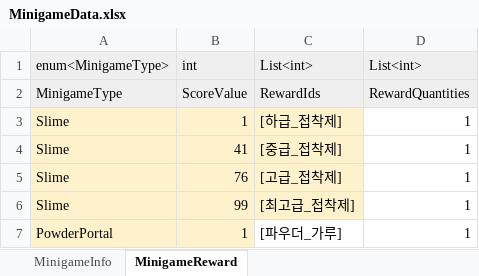
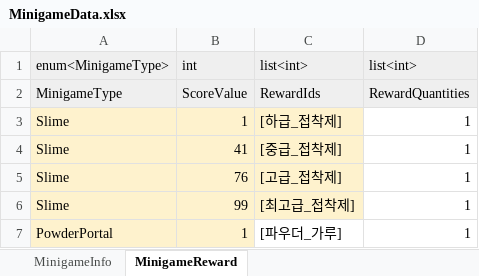
Before and after one commit to Lunaria-Project/lunaria-data, an Excel workbook: excel/MinigameData.xlsx, sheet MinigameReward, drawn as a sheet; values as stored, in another font and other column widths than the file's, no borders; the diff names each change by its address in the sheet, - before the commit and + after, or states it on an @@ line.

```diff
--- a/excel/MinigameData.xlsx (sheet MinigameReward)
+++ b/excel/MinigameData.xlsx (sheet MinigameReward)
-C1: List<int>
+C1: list<int>
-D1: List<int>
+D1: list<int>
```
Also changed, not shown: excel/ShopData.xlsx.
